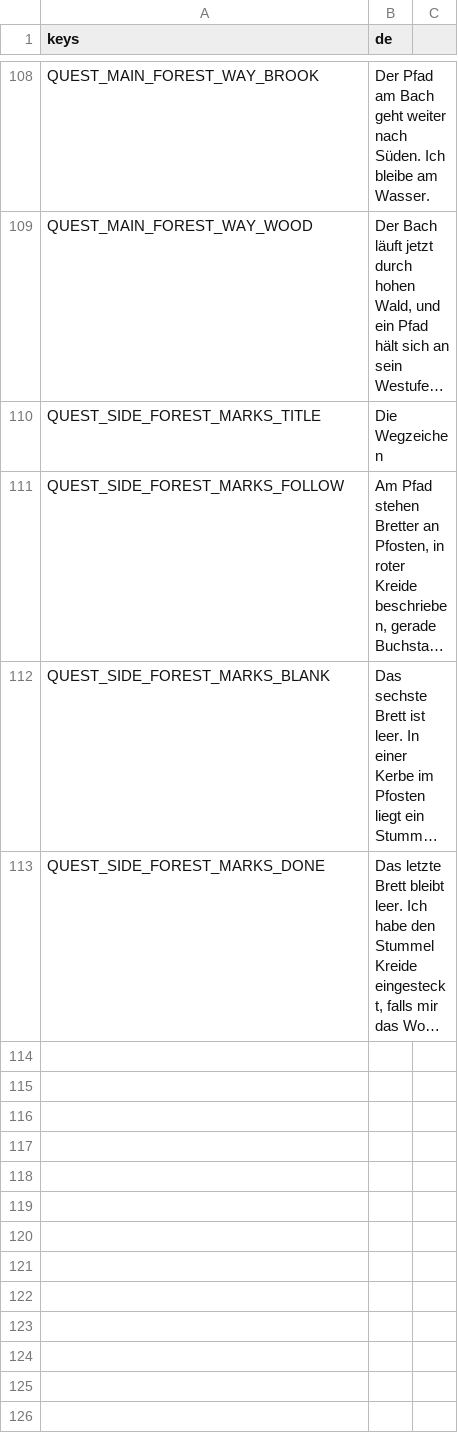
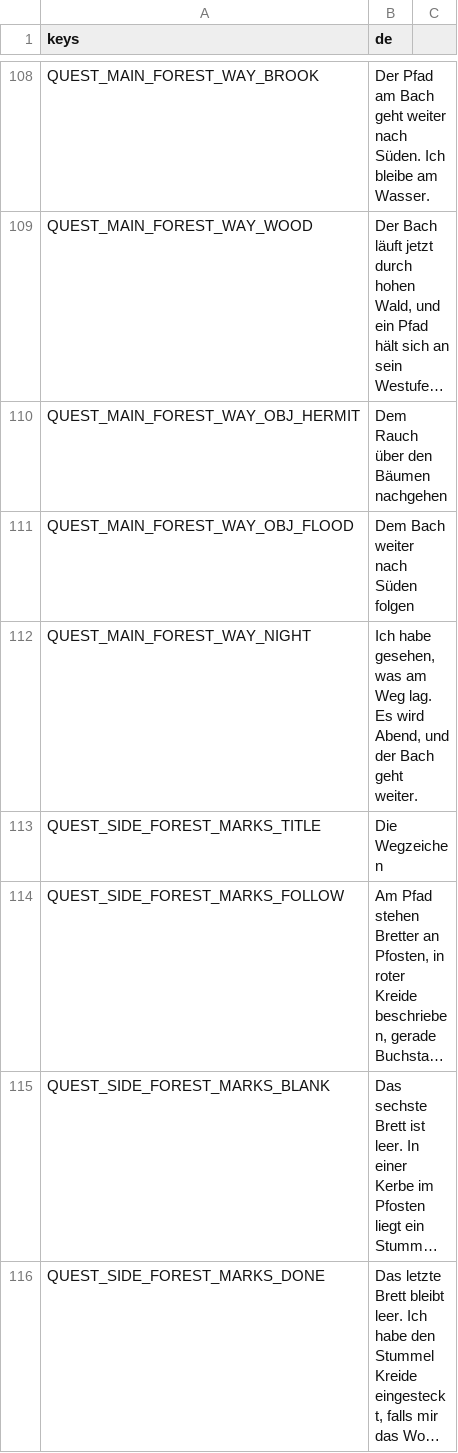
Before and after one commit to Stanzlu/Game, a CSV file: content/locale/journal.csv, drawn as a sheet; only a part is shown, gaps mark what is left out; long unchanged cells end in …; the diff names each change by its address in the sheet, - before the commit and + after, or states it on an @@ line.

```diff
--- a/content/locale/journal.csv
+++ b/content/locale/journal.csv
+row 110: QUEST_MAIN_FOREST_WAY_OBJ_HERMIT | Dem Rauch über den Bäumen nachgehen
+row 111: QUEST_MAIN_FOREST_WAY_OBJ_FLOOD | Dem Bach weiter nach Süden folgen
+row 112: QUEST_MAIN_FOREST_WAY_NIGHT | Ich habe gesehen, was am Weg lag. Es wird Abend, und der Bach geht weiter.
```
Also changed, not shown: content/locale/items.csv, content/locale/ui.csv, 16 other files.
